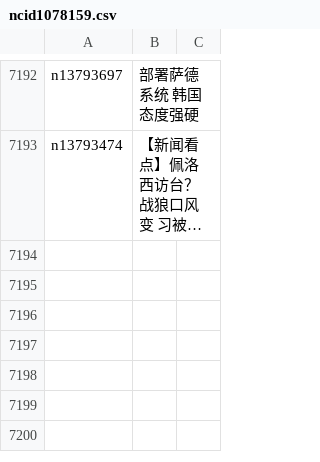
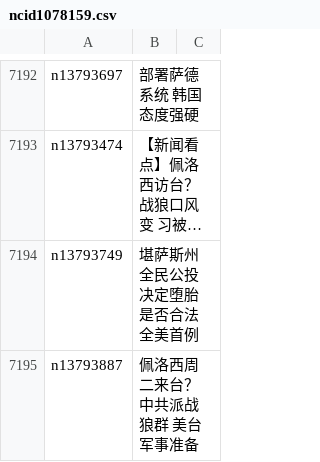
Before and after one commit to easy2view/epoch-news, a CSV file: indexes/ncid1078159.csv, drawn as a sheet; only a part is shown, gaps mark what is left out; long unchanged cells end in …; the diff names each change by its address in the sheet, - before the commit and + after, or states it on an @@ line.

```diff
--- a/indexes/ncid1078159.csv
+++ b/indexes/ncid1078159.csv
+row 7194: n13793749 | 堪萨斯州全民公投决定堕胎是否合法 全美首例
+row 7195: n13793887 | 佩洛西周二来台？中共派战狼群 美台军事准备
```
Also changed, not shown: indexes/ncid1349361.csv, indexes/ncid277.csv, 54 other files.
